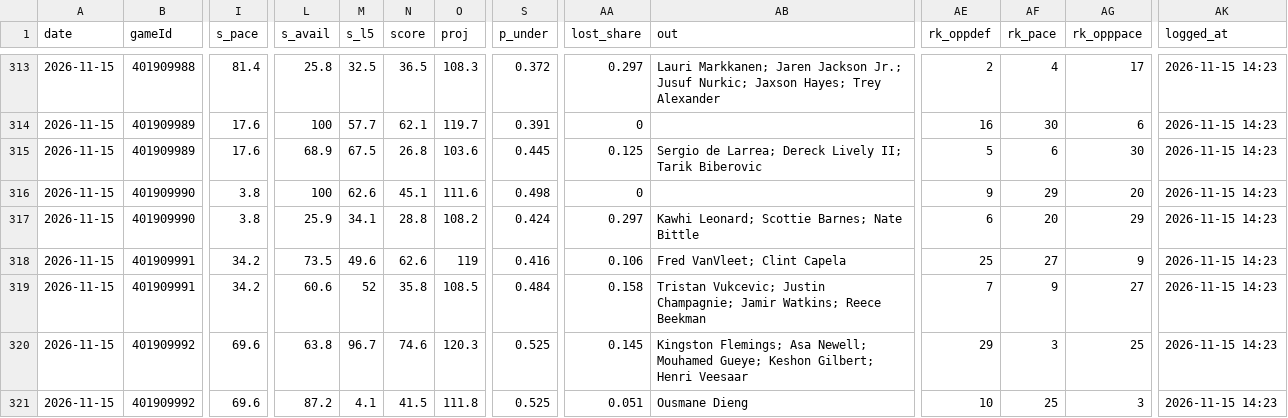
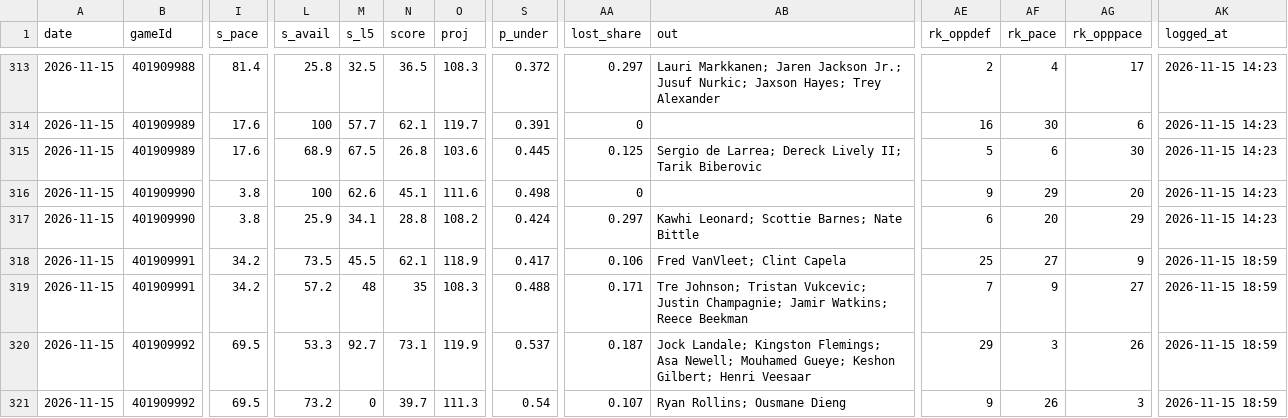
Before and after one commit to Johnbrick123/nba-unders, a CSV file: monitor/log_2026-27.csv, drawn as a sheet; only a part is shown, gaps mark what is left out; the diff covers the shown part only; the diff names each change by its address in the sheet, - before the commit and + after, or states it on an @@ line.

```diff
--- a/monitor/log_2026-27.csv
+++ b/monitor/log_2026-27.csv
-M318 (s_l5): 49.6
+M318 (s_l5): 45.5
-N318 (score): 62.6
+N318 (score): 62.1
-O318 (proj): 119
+O318 (proj): 118.9
-S318 (p_under): 0.416
+S318 (p_under): 0.417
-AK318:AK321 (logged_at): 2026-11-15 14:23
+AK318:AK321 (logged_at): 2026-11-15 18:59
-L319 (s_avail): 60.6
+L319 (s_avail): 57.2
-M319 (s_l5): 52
+M319 (s_l5): 48
-N319 (score): 35.8
+N319 (score): 35
-O319 (proj): 108.5
+O319 (proj): 108.3
-S319 (p_under): 0.484
+S319 (p_under): 0.488
-AA319 (lost_share): 0.158
+AA319 (lost_share): 0.171
-AB319 (out): Tristan Vukcevic;…
+AB319 (out): Tre Johnson; Tristan Vukcevic;…
-I320:I321 (s_pace): 69.6
+I320:I321 (s_pace): 69.5
-L320 (s_avail): 63.8
+L320 (s_avail): 53.3
-M320 (s_l5): 96.7
+M320 (s_l5): 92.7
-N320 (score): 74.6
+N320 (score): 73.1
-O320 (proj): 120.3
+O320 (proj): 119.9
-S320 (p_under): 0.525
+S320 (p_under): 0.537
-AA320 (lost_share): 0.145
+AA320 (lost_share): 0.187
-AB320 (out): Kingston Flemings;…
+AB320 (out): Jock Landale; Kingston Flemings;…
-AG320 (rk_opppace): 25
+AG320 (rk_opppace): 26
-L321 (s_avail): 87.2
+L321 (s_avail): 73.2
-M321 (s_l5): 4.1
+M321 (s_l5): 0
-N321 (score): 41.5
+N321 (score): 39.7
-O321 (proj): 111.8
+O321 (proj): 111.3
-S321 (p_under): 0.525
+S321 (p_under): 0.54
-AA321 (lost_share): 0.051
+AA321 (lost_share): 0.107
-AB321 (out): Ousmane Dieng
+AB321 (out): Ryan Rollins; Ousmane Dieng
-AE321 (rk_oppdef): 10
+AE321 (rk_oppdef): 9
-AF321 (rk_pace): 25
+AF321 (rk_pace): 26
```
Also changed, not shown: 36 edited cells elsewhere in this file, backtest/data/games_2026.csv, backtest/data/players_2026.csv, 4 other files.
